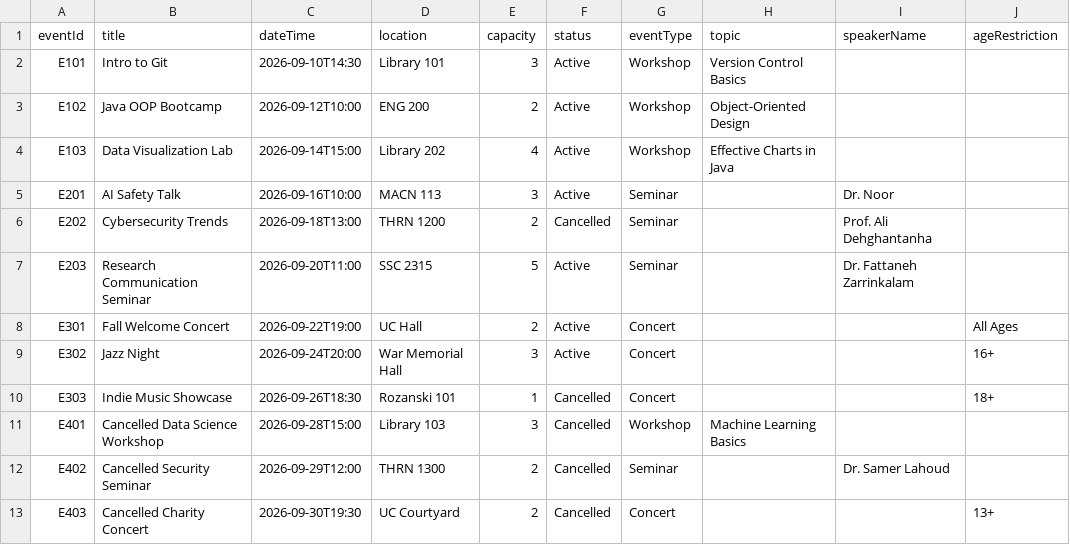
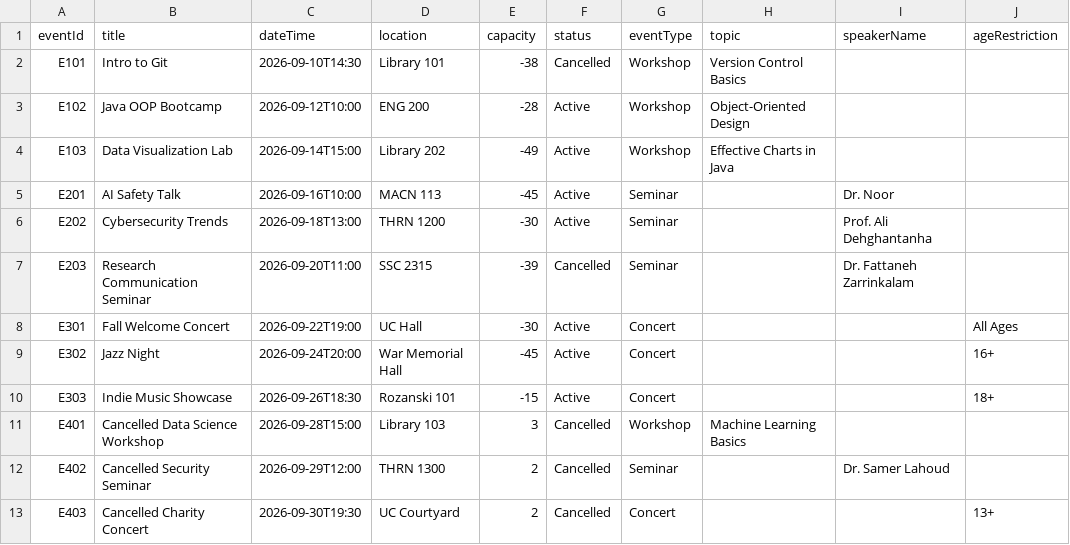
Before and after one commit to AayanShaikh007/1420_final, a CSV file: src/main/resources/Files/events.csv, drawn as a sheet.

```diff
--- a/src/main/resources/Files/events.csv
+++ b/src/main/resources/Files/events.csv
@@ -1,11 +1,11 @@
 eventId,title,dateTime,location,capacity,status,eventType,topic,speakerName,ageRestriction
-E101,Intro to Git,2026-09-10T14:30,Library 101,3,Active,Workshop,Version Control Basics,,
-E102,Java OOP Bootcamp,2026-09-12T10:00,ENG 200,2,Active,Workshop,Object-Oriented Design,,
-E103,Data Visualization Lab,2026-09-14T15:00,Library 202,4,Active,Workshop,Effective Charts in Java,,
-E201,AI Safety Talk,2026-09-16T10:00,MACN 113,3,Active,Seminar,,Dr. Noor,
-E202,Cybersecurity Trends,2026-09-18T13:00,THRN 1200,2,Cancelled,Seminar,,Prof. Ali Dehghantanha,
-E203,Research Communication Seminar,2026-09-20T11:00,SSC 2315,5,Active,Seminar,,Dr. Fattaneh Zarrinkalam,
-E301,Fall Welcome Concert,2026-09-22T19:00,UC Hall,2,Active,Concert,,,All Ages
-E302,Jazz Night,2026-09-24T20:00,War Memorial Hall,3,Active,Concert,,,16+
-E303,Indie Music Showcase,2026-09-26T18:30,Rozanski 101,1,Cancelled,Concert,,,18+
+E101,Intro to Git,2026-09-10T14:30,Library 101,-38,Cancelled,Workshop,Version Control Basics,,
+E102,Java OOP Bootcamp,2026-09-12T10:00,ENG 200,-28,Active,Workshop,Object-Oriented Design,,
+E103,Data Visualization Lab,2026-09-14T15:00,Library 202,-49,Active,Workshop,Effective Charts in Java,,
+E201,AI Safety Talk,2026-09-16T10:00,MACN 113,-45,Active,Seminar,,Dr. Noor,
+E202,Cybersecurity Trends,2026-09-18T13:00,THRN 1200,-30,Active,Seminar,,Prof. Ali Dehghantanha,
+E203,Research Communication Seminar,2026-09-20T11:00,SSC 2315,-39,Cancelled,Seminar,,Dr. Fattaneh Zarrinkalam,
+E301,Fall Welcome Concert,2026-09-22T19:00,UC Hall,-30,Active,Concert,,,All Ages
+E302,Jazz Night,2026-09-24T20:00,War Memorial Hall,-45,Active,Concert,,,16+
+E303,Indie Music Showcase,2026-09-26T18:30,Rozanski 101,-15,Active,Concert,,,18+
 E401,Cancelled Data Science Workshop,2026-09-28T15:00,Library 103,3,Cancelled,Workshop,Machine Learning Basics,,
```
Also changed, not shown: src/main/resources/Files/bookings.csv, 6 other files.
